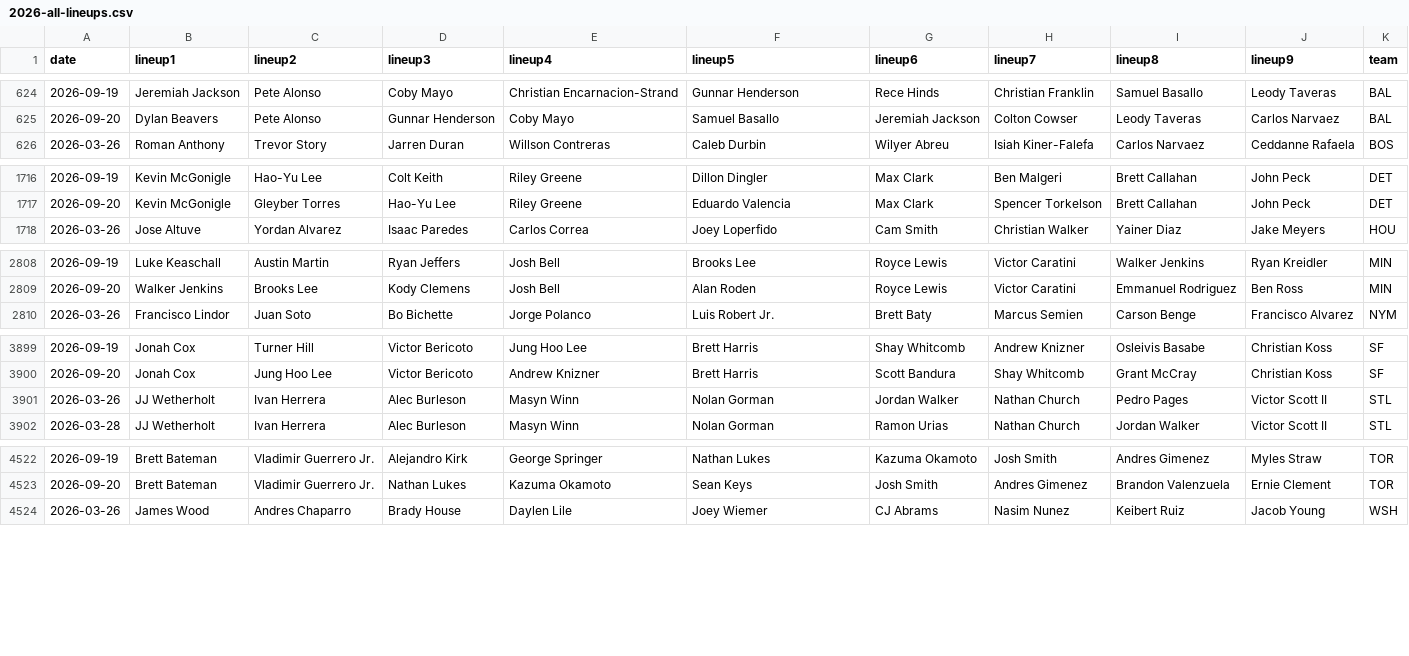
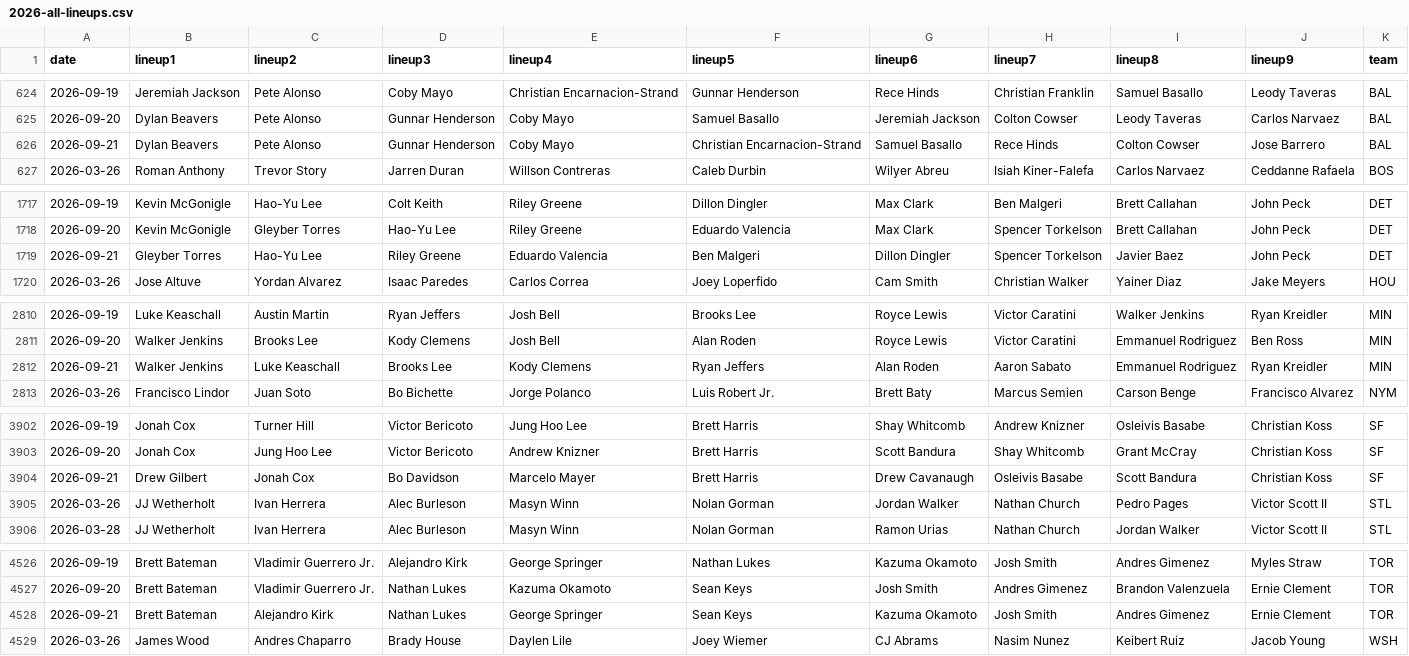
Before and after one commit to fantasy-toolz/batting-order, a CSV file: data/Aggregate/2026-all-lineups.csv, drawn as a sheet; only a part is shown, gaps mark what is left out; the diff covers the shown part only.

```diff
--- a/data/Aggregate/2026-all-lineups.csv
+++ b/data/Aggregate/2026-all-lineups.csv
@@ -625,2 +625,3 @@ date,lineup1,lineup2,lineup3,lineup4,lineup5,lineup6,lineup7,lineup8,lineup9,tea
 2026-09-20, Dylan Beavers, Pete Alonso, Gunnar Henderson, Coby Mayo, Samuel Basallo, Jeremiah Jackson, Colton Cowser, Leody Taveras, Carlos Narvaez,BAL
+2026-09-21, Dylan Beavers, Pete Alonso, Gunnar Henderson, Coby Mayo, Christian Encarnacion-Strand, Samuel Basallo, Rece Hinds, Colton Cowser, Jose Barrero,BAL
 2026-03-26, Roman Anthony, Trevor Story, Jarren Duran, Willson Contreras, Caleb Durbin, Wilyer Abreu, Isiah Kiner-Falefa, Carlos Narvaez, Ceddanne Rafaela,BOS
@@ -1717,2 +1718,3 @@ date,lineup1,lineup2,lineup3,lineup4,lineup5,lineup6,lineup7,lineup8,lineup9,tea
 2026-09-20, Kevin McGonigle, Gleyber Torres, Hao-Yu Lee, Riley Greene, Eduardo Valencia, Max Clark, Spencer Torkelson, Brett Callahan, John Peck,DET
+2026-09-21, Gleyber Torres, Hao-Yu Lee, Riley Greene, Eduardo Valencia, Ben Malgeri, Dillon Dingler, Spencer Torkelson, Javier Baez, John Peck,DET
 2026-03-26, Jose Altuve, Yordan Alvarez, Isaac Paredes, Carlos Correa, Joey Loperfido, Cam Smith, Christian Walker, Yainer Diaz, Jake Meyers,HOU
@@ -2809,2 +2811,3 @@ date,lineup1,lineup2,lineup3,lineup4,lineup5,lineup6,lineup7,lineup8,lineup9,tea
 2026-09-20, Walker Jenkins, Brooks Lee, Kody Clemens, Josh Bell, Alan Roden, Royce Lewis, Victor Caratini, Emmanuel Rodriguez, Ben Ross,MIN
+2026-09-21, Walker Jenkins, Luke Keaschall, Brooks Lee, Kody Clemens, Ryan Jeffers, Alan Roden, Aaron Sabato, Emmanuel Rodriguez, Ryan Kreidler,MIN
 2026-03-26, Francisco Lindor, Juan Soto, Bo Bichette, Jorge Polanco, Luis Robert Jr., Brett Baty, Marcus Semien, Carson Benge, Francisco Alvarez,NYM
@@ -3900,2 +3903,3 @@ date,lineup1,lineup2,lineup3,lineup4,lineup5,lineup6,lineup7,lineup8,lineup9,tea
 2026-09-20, Jonah Cox, Jung Hoo Lee, Victor Bericoto, Andrew Knizner, Brett Harris, Scott Bandura, Shay Whitcomb, Grant McCray, Christian Koss,SF
+2026-09-21, Drew Gilbert, Jonah Cox, Bo Davidson, Marcelo Mayer, Brett Harris, Drew Cavanaugh, Osleivis Basabe, Scott Bandura, Christian Koss,SF
 2026-03-26, JJ Wetherholt, Ivan Herrera, Alec Burleson, Masyn Winn, Nolan Gorman, Jordan Walker, Nathan Church, Pedro Pages, Victor Scott II,STL
@@ -4523,2 +4527,3 @@ date,lineup1,lineup2,lineup3,lineup4,lineup5,lineup6,lineup7,lineup8,lineup9,tea
 2026-09-20, Brett Bateman, Vladimir Guerrero Jr., Nathan Lukes, Kazuma Okamoto, Sean Keys, Josh Smith, Andres Gimenez, Brandon Valenzuela, Ernie Clement,TOR
+2026-09-21, Brett Bateman, Alejandro Kirk, Nathan Lukes, George Springer, Sean Keys, Kazuma Okamoto, Josh Smith, Andres Gimenez, Ernie Clement,TOR
 2026-03-26, James Wood, Andres Chaparro, Brady House, Daylen Lile, Joey Wiemer, CJ Abrams, Nasim Nunez, Keibert Ruiz, Jacob Young,WSH
```
Also changed, not shown: 1 added row elsewhere in this file, data/2026/BAL.csv, data/2026/DET.csv, 7 other files.
